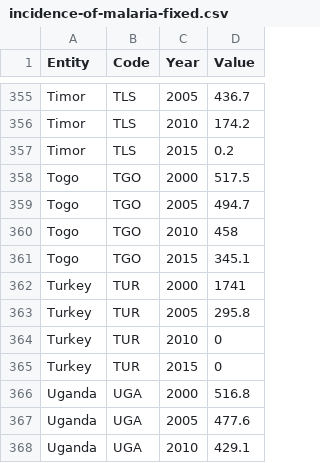
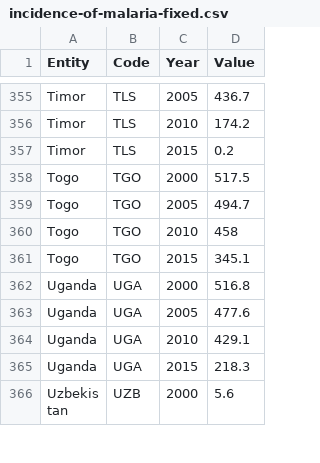
Before and after one commit to SimonGlew/SWEN422_MalariaVis, a CSV file: server/data/incidence-of-malaria-fixed.csv, drawn as a sheet; only a part is shown, gaps mark what is left out; the shorter side is filled out with more unchanged rows.

Commit message:
remove turkey incidence data

```diff
--- a/server/data/incidence-of-malaria-fixed.csv
+++ b/server/data/incidence-of-malaria-fixed.csv
@@ -361,6 +361,2 @@ Togo,TGO,2010,458
 Togo,TGO,2015,345.1
-Turkey,TUR,2000,1741
-Turkey,TUR,2005,295.8
-Turkey,TUR,2010,0
-Turkey,TUR,2015,0
 Uganda,UGA,2000,516.8
```
